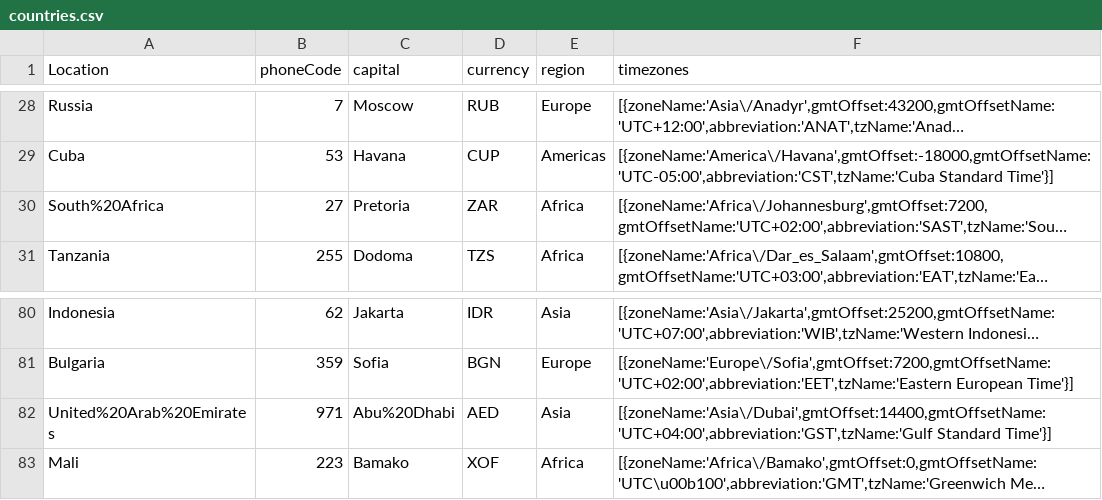
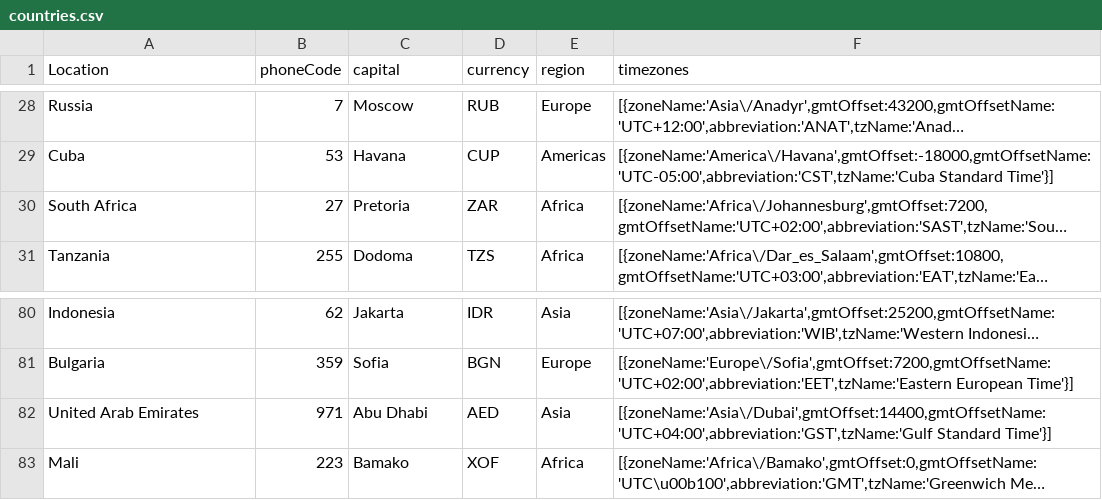
Before and after one commit to NolwennPeyratout/RoadTrip, a CSV file: Data-Lifting/csvw/countries/countries.csv, drawn as a sheet; only a part is shown, gaps mark what is left out; long unchanged cells end in …; the diff covers the shown part only; the diff names each change by its address in the sheet, - before the commit and + after, or states it on an @@ line.

```diff
--- a/Data-Lifting/csvw/countries/countries.csv
+++ b/Data-Lifting/csvw/countries/countries.csv
-A30 (Location): South%20Africa
+A30 (Location): South Africa
-A82 (Location): United%20Arab%20Emirates
+A82 (Location): United Arab Emirates
-C82 (capital): Abu%20Dhabi
+C82 (capital): Abu Dhabi
```
Also changed, not shown: 21 edited cells elsewhere in this file, 2 other files.
